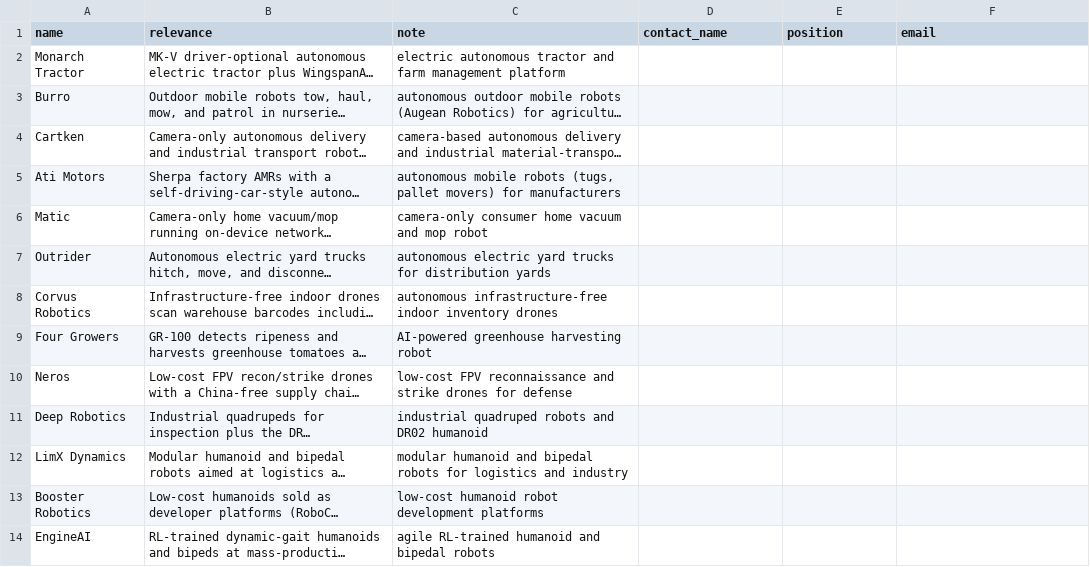
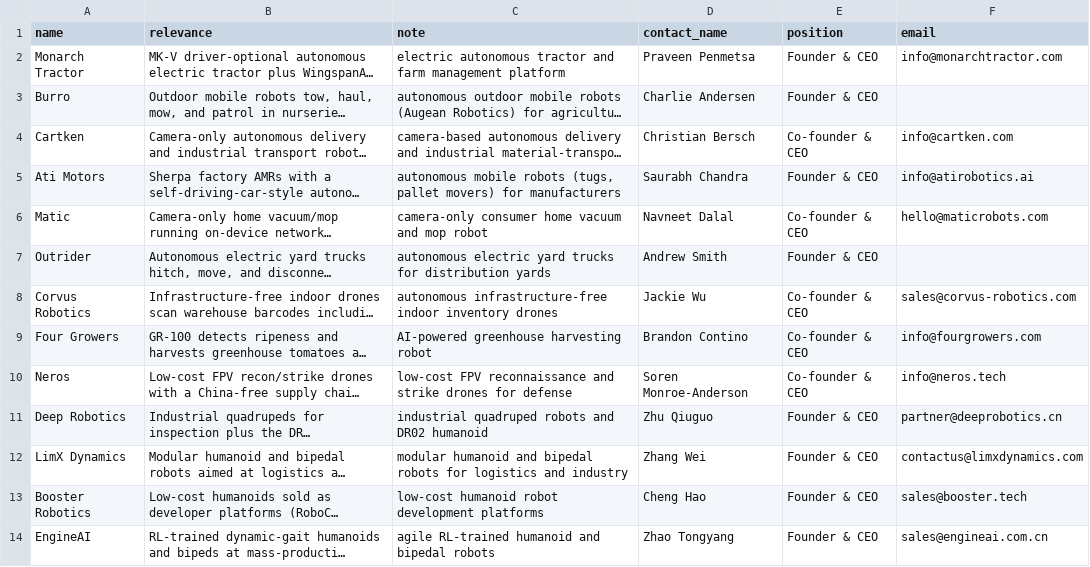
Before and after one commit to RobinNagpal/place-items-on-shelf, a CSV file: outreach/robotics-companies-mixed-sectors.csv, drawn as a sheet; long unchanged cells end in …; the diff names each change by its address in the sheet, - before the commit and + after, or states it on an @@ line.

```diff
--- a/outreach/robotics-companies-mixed-sectors.csv
+++ b/outreach/robotics-companies-mixed-sectors.csv
-D2 (contact_name): (empty)
+D2 (contact_name): Praveen Penmetsa
-E2:E3 (position): (empty)
+E2:E3 (position): Founder & CEO
-F2 (email): (empty)
+F2 (email): info@monarchtractor.com
-D3 (contact_name): (empty)
+D3 (contact_name): Charlie Andersen
-D4 (contact_name): (empty)
+D4 (contact_name): Christian Bersch
-E4 (position): (empty)
+E4 (position): Co-founder & CEO
-F4 (email): (empty)
+F4 (email): info@cartken.com
-D5 (contact_name): (empty)
+D5 (contact_name): Saurabh Chandra
-E5 (position): (empty)
+E5 (position): Founder & CEO
-F5 (email): (empty)
+F5 (email): info@atirobotics.ai
-D6 (contact_name): (empty)
+D6 (contact_name): Navneet Dalal
-E6 (position): (empty)
+E6 (position): Co-founder & CEO
-F6 (email): (empty)
+F6 (email): hello@maticrobots.com
-D7 (contact_name): (empty)
+D7 (contact_name): Andrew Smith
-E7 (position): (empty)
+E7 (position): Founder & CEO
-D8 (contact_name): (empty)
+D8 (contact_name): Jackie Wu
-E8:E10 (position): (empty)
+E8:E10 (position): Co-founder & CEO
-F8 (email): (empty)
+F8 (email): sales@corvus-robotics.com
-D9 (contact_name): (empty)
+D9 (contact_name): Brandon Contino
-F9 (email): (empty)
+F9 (email): info@fourgrowers.com
-D10 (contact_name): (empty)
+D10 (contact_name): Soren Monroe-Anderson
-F10 (email): (empty)
+F10 (email): info@neros.tech
-D11 (contact_name): (empty)
+D11 (contact_name): Zhu Qiuguo
-E11:E14 (position): (empty)
+E11:E14 (position): Founder & CEO
-F11 (email): (empty)
+F11 (email): partner@deeprobotics.cn
-D12 (contact_name): (empty)
+D12 (contact_name): Zhang Wei
-F12 (email): (empty)
+F12 (email): contactus@limxdynamics.com
-D13 (contact_name): (empty)
+D13 (contact_name): Cheng Hao
-F13 (email): (empty)
+F13 (email): sales@booster.tech
-D14 (contact_name): (empty)
+D14 (contact_name): Zhao Tongyang
-F14 (email): (empty)
+F14 (email): sales@engineai.com.cn
```
Also changed, not shown: outreach/robotics-companies-medical-surgical-lab.csv, outreach/robotics-companies-service-delivery-consumer-recycling.csv.
